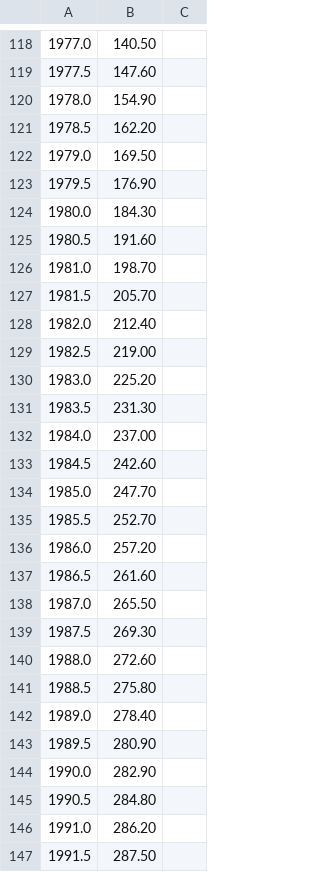
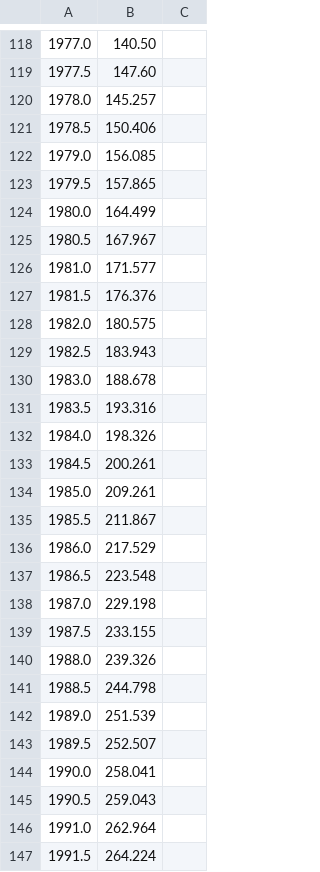
Before and after one commit to dreuzy/PyAges, a CSV file: sources/tracer_data/cfc11/recharge.csv, drawn as a sheet; only a part is shown, gaps mark what is left out; the diff covers the shown part only; the diff names each change by its address in the sheet, - before the commit and + after, or states it on an @@ line.

```diff
--- a/sources/tracer_data/cfc11/recharge.csv
+++ b/sources/tracer_data/cfc11/recharge.csv
-B120: 154.90
+B120: 145.257
-B121: 162.20
+B121: 150.406
-B122: 169.50
+B122: 156.085
-B123: 176.90
+B123: 157.865
-B124: 184.30
+B124: 164.499
-B125: 191.60
+B125: 167.967
-B126: 198.70
+B126: 171.577
-B127: 205.70
+B127: 176.376
-B128: 212.40
+B128: 180.575
-B129: 219.00
+B129: 183.943
-B130: 225.20
+B130: 188.678
-B131: 231.30
+B131: 193.316
-B132: 237.00
+B132: 198.326
-B133: 242.60
+B133: 200.261
-B134: 247.70
+B134: 209.261
-B135: 252.70
+B135: 211.867
-B136: 257.20
+B136: 217.529
-B137: 261.60
+B137: 223.548
-B138: 265.50
+B138: 229.198
-B139: 269.30
+B139: 233.155
-B140: 272.60
+B140: 239.326
-B141: 275.80
+B141: 244.798
-B142: 278.40
+B142: 251.539
-B143: 280.90
+B143: 252.507
-B144: 282.90
+B144: 258.041
-B145: 284.80
+B145: 259.043
-B146: 286.20
+B146: 262.964
-B147: 287.50
+B147: 264.224
```
Also changed, not shown: 2 added rows, 1 removed row and 72 edited cells elsewhere in this file, sources/tracer_data/cfc113/recharge.csv, sources/tracer_data/cfc12/recharge.csv, 10 other files.
